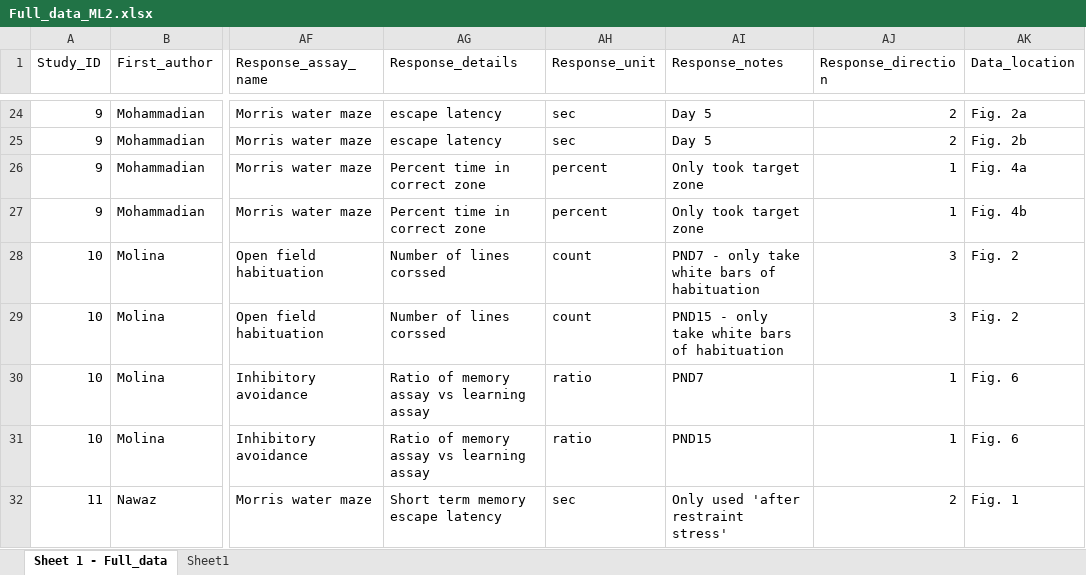
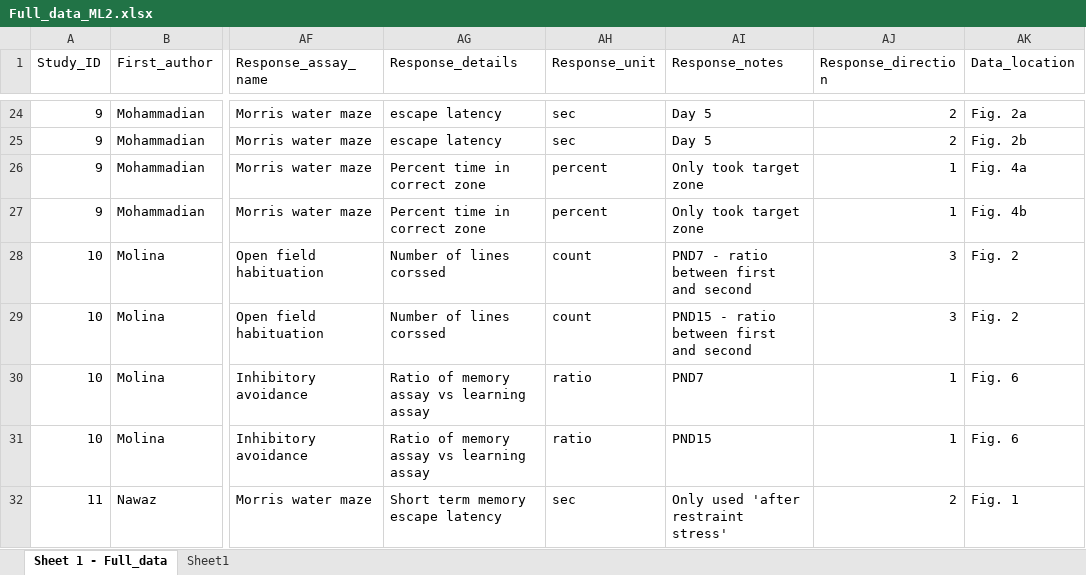
Before and after one commit to elmacartney/EE_stress_MA, an Excel workbook: Data/Full_data_ML2.xlsx, sheet Sheet 1 - Full_data, drawn as a sheet; only a part is shown, gaps mark what is left out; values as stored, in another font and other column widths than the file's, no cell formats; the diff names each change by its address in the sheet, - before the commit and + after, or states it on an @@ line.

Commit message:
adding losias cross checked data

```diff
--- a/Data/Full_data_ML2.xlsx (sheet Sheet 1 - Full_data)
+++ b/Data/Full_data_ML2.xlsx (sheet Sheet 1 - Full_data)
-AI28 (Response_notes): PND7 - only take white bars of habituation
+AI28 (Response_notes): PND7 - ratio between first and second
-AI29 (Response_notes): PND15 - only take white bars of habituation
+AI29 (Response_notes): PND15 - ratio between first and second
```
Also changed, not shown: cell formats, 3 other files.
